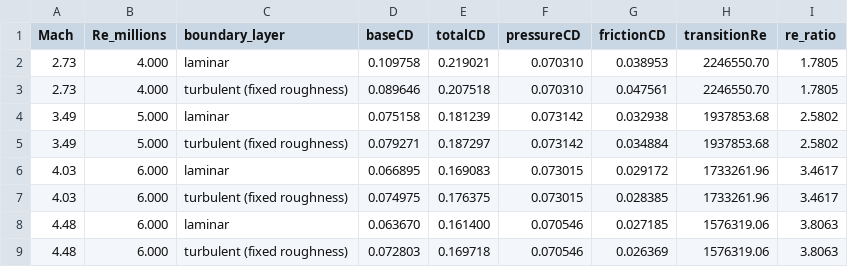
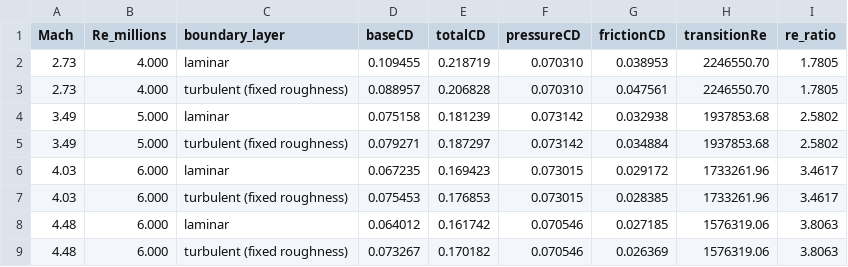
Before and after one commit to AidanSYu/openrocketsupersonic, a CSV file: paper/data/csv/naca_tn_3393_openrocket_base.csv, drawn as a sheet.

```diff
--- a/paper/data/csv/naca_tn_3393_openrocket_base.csv
+++ b/paper/data/csv/naca_tn_3393_openrocket_base.csv
@@ -1,9 +1,9 @@
 Mach,Re_millions,boundary_layer,baseCD,totalCD,pressureCD,frictionCD,transitionRe,re_ratio
-2.73,4.000,laminar,0.109758,0.219021,0.070310,0.038953,2246550.70,1.7805
-2.73,4.000,turbulent (fixed roughness),0.089646,0.207518,0.070310,0.047561,2246550.70,1.7805
+2.73,4.000,laminar,0.109455,0.218719,0.070310,0.038953,2246550.70,1.7805
+2.73,4.000,turbulent (fixed roughness),0.088957,0.206828,0.070310,0.047561,2246550.70,1.7805
 3.49,5.000,laminar,0.075158,0.181239,0.073142,0.032938,1937853.68,2.5802
 3.49,5.000,turbulent (fixed roughness),0.079271,0.187297,0.073142,0.034884,1937853.68,2.5802
-4.03,6.000,laminar,0.066895,0.169083,0.073015,0.029172,1733261.96,3.4617
-4.03,6.000,turbulent (fixed roughness),0.074975,0.176375,0.073015,0.028385,1733261.96,3.4617
-4.48,6.000,laminar,0.063670,0.161400,0.070546,0.027185,1576319.06,3.8063
-4.48,6.000,turbulent (fixed roughness),0.072803,0.169718,0.070546,0.026369,1576319.06,3.8063
+4.03,6.000,laminar,0.067235,0.169423,0.073015,0.029172,1733261.96,3.4617
+4.03,6.000,turbulent (fixed roughness),0.075453,0.176853,0.073015,0.028385,1733261.96,3.4617
+4.48,6.000,laminar,0.064012,0.161742,0.070546,0.027185,1576319.06,3.8063
+4.48,6.000,turbulent (fixed roughness),0.073267,0.170182,0.070546,0.026369,1576319.06,3.8063
```
Also changed, not shown: paper/data/csv/nasa_tm_x653_openrocket_static_stability.csv, 51 other files.
